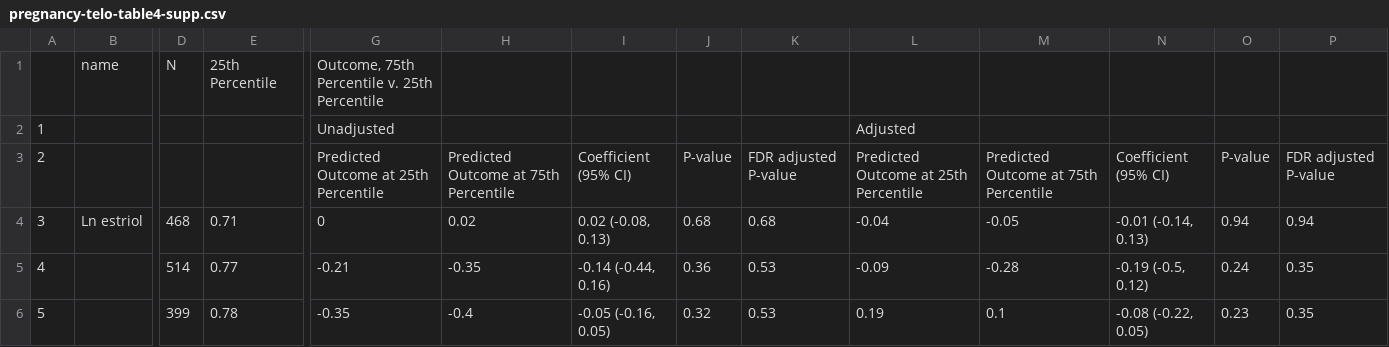
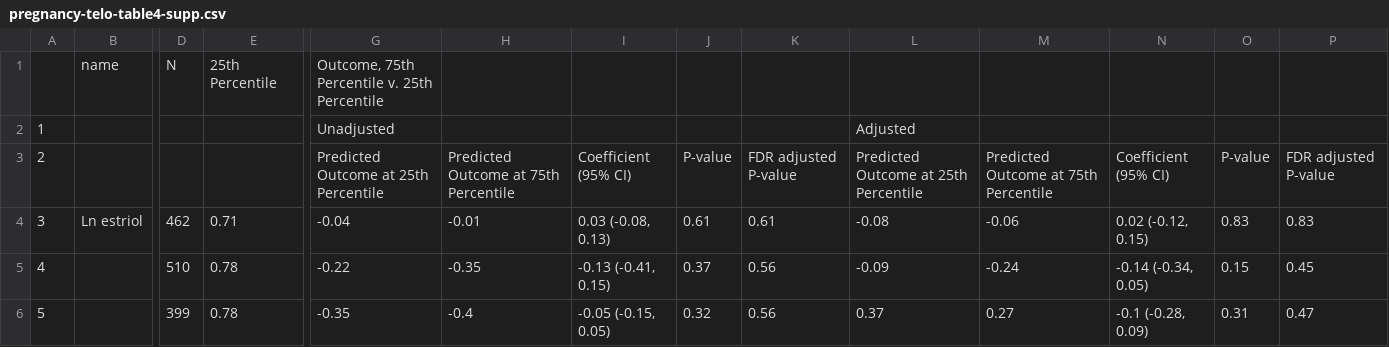
Before and after one commit to washb-eed-substudies/pregnancy-telo, a CSV file: tables/pregnancy-telo-table4-supp.csv, drawn as a sheet; only a part is shown, gaps mark what is left out; the diff names each change by its address in the sheet, - before the commit and + after, or states it on an @@ line.

```diff
--- a/tables/pregnancy-telo-table4-supp.csv
+++ b/tables/pregnancy-telo-table4-supp.csv
-D4: 468
+D4: 462
-G4: 0
+G4: -0.04
-H4: 0.02
+H4: -0.01
-I4: 0.02 (-0.08, 0.13)
+I4: 0.03 (-0.08, 0.13)
-J4: 0.68
+J4: 0.61
-K4: 0.68
+K4: 0.61
-L4: -0.04
+L4: -0.08
-M4: -0.05
+M4: -0.06
-N4: -0.01 (-0.14, 0.13)
+N4: 0.02 (-0.12, 0.15)
-O4: 0.94
+O4: 0.83
-P4: 0.94
+P4: 0.83
-D5: 514
+D5: 510
-E5: 0.77
+E5: 0.78
-G5: -0.21
+G5: -0.22
-I5: -0.14 (-0.44, 0.16)
+I5: -0.13 (-0.41, 0.15)
-J5: 0.36
+J5: 0.37
-K5:K6: 0.53
+K5:K6: 0.56
-M5: -0.28
+M5: -0.24
-N5: -0.19 (-0.5, 0.12)
+N5: -0.14 (-0.34, 0.05)
-O5: 0.24
+O5: 0.15
-P5: 0.35
+P5: 0.45
-I6: -0.05 (-0.16, 0.05)
+I6: -0.05 (-0.15, 0.05)
-L6: 0.19
+L6: 0.37
-M6: 0.1
+M6: 0.27
-N6: -0.08 (-0.22, 0.05)
+N6: -0.1 (-0.28, 0.09)
-O6: 0.23
+O6: 0.31
-P6: 0.35
+P6: 0.47
```
Also changed, not shown: tables/pregnancy-telo-table1-supp.csv, tables/pregnancy-telo-table1.csv, 15 other files.
